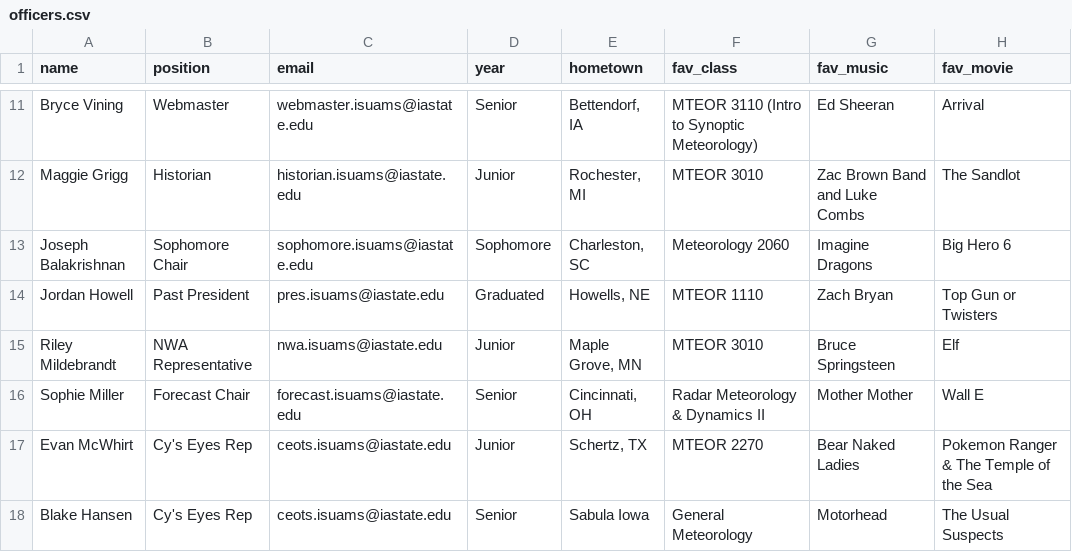
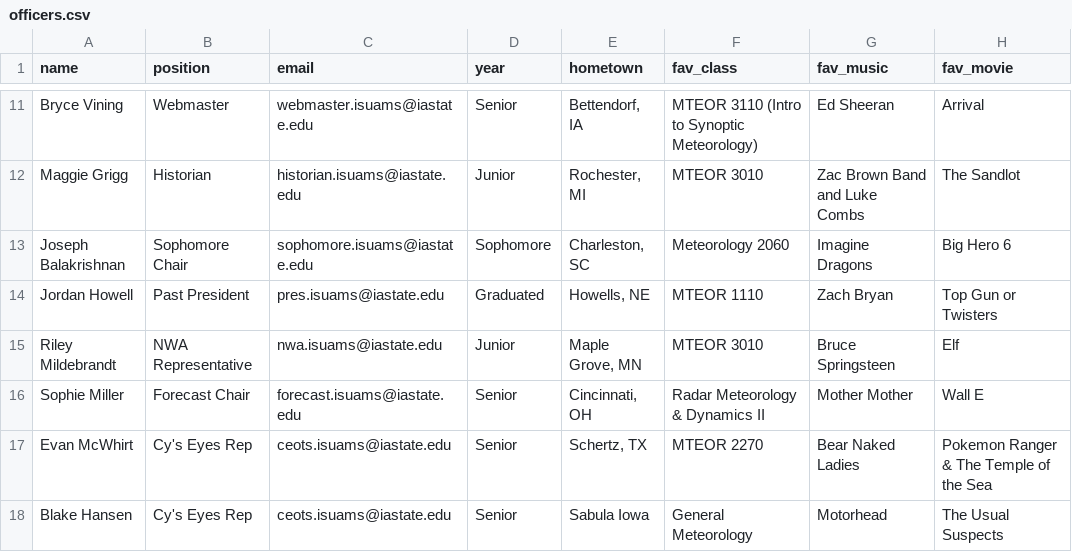
Before and after one commit to isuams/isuams, a CSV file: _data/officers.csv, drawn as a sheet; only a part is shown, gaps mark what is left out; the diff names each change by its address in the sheet, - before the commit and + after, or states it on an @@ line.

Commit message:
Update officers.csv

```diff
--- a/_data/officers.csv
+++ b/_data/officers.csv
-D17 (year): Junior
+D17 (year): Senior
```
